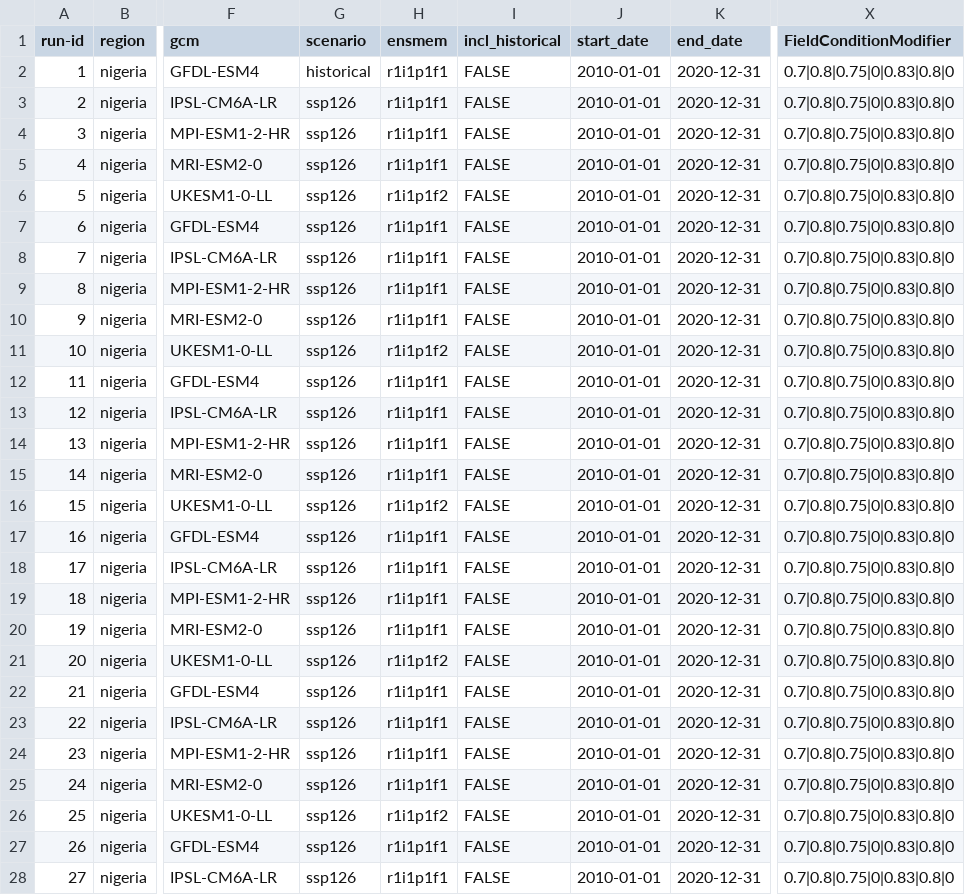
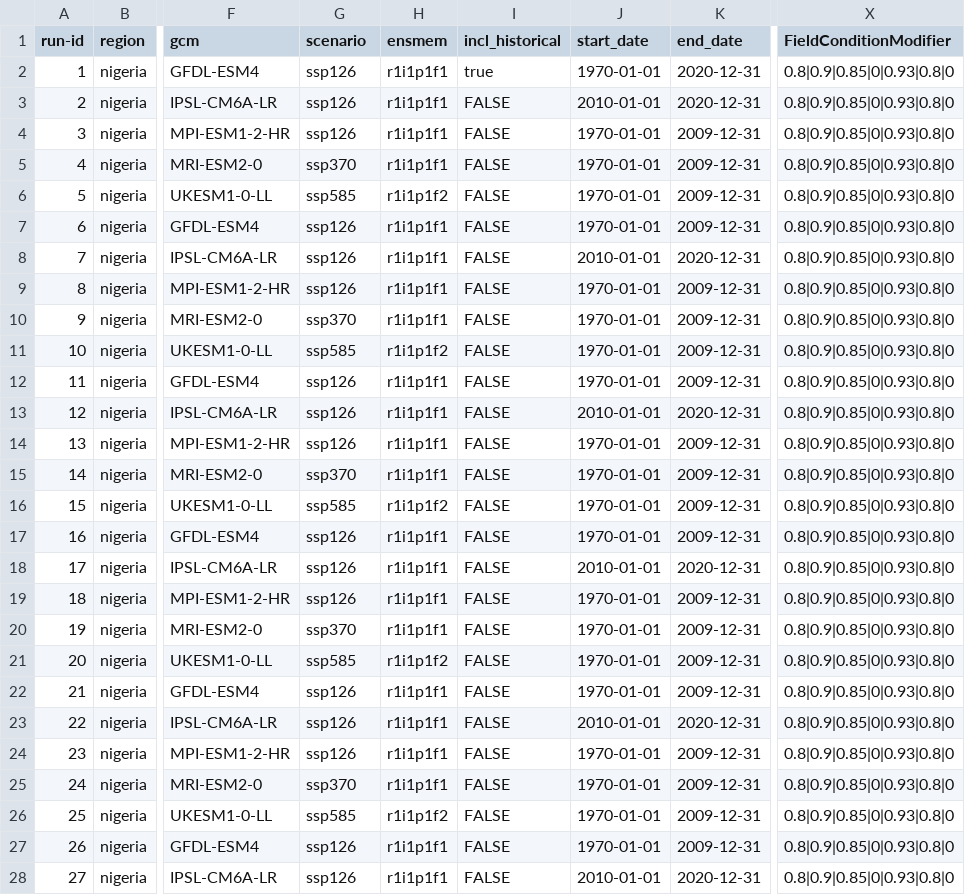
Before and after one commit to zalf-rpm/monica_africa, a CSV file: sim_setups_nigeria.csv, drawn as a sheet; only a part is shown, gaps mark what is left out; the diff covers the shown part only; the diff names each change by its address in the sheet, - before the commit and + after, or states it on an @@ line.

Commit message:
0.8|0.9|0.85|0|0.93|0.8|0

```diff
--- a/sim_setups_nigeria.csv
+++ b/sim_setups_nigeria.csv
-G2 (scenario): historical
+G2 (scenario): ssp126
-I2 (incl_historical): FALSE
+I2 (incl_historical): true
-J2 (start_date): 2010-01-01
+J2 (start_date): 1970-01-01
-X2:X28 (FieldConditionModifier): 0.7|0.8|0.75|0|0.83|0.8|0
+X2:X28 (FieldConditionModifier): 0.8|0.9|0.85|0|0.93|0.8|0
-J4:J7 (start_date): 2010-01-01
+J4:J7 (start_date): 1970-01-01
-K4:K7 (end_date): 2020-12-31
+K4:K7 (end_date): 2009-12-31
-G5 (scenario): ssp126
+G5 (scenario): ssp370
-G6 (scenario): ssp126
+G6 (scenario): ssp585
-J9:J12 (start_date): 2010-01-01
+J9:J12 (start_date): 1970-01-01
-K9:K12 (end_date): 2020-12-31
+K9:K12 (end_date): 2009-12-31
-G10 (scenario): ssp126
+G10 (scenario): ssp370
-G11 (scenario): ssp126
+G11 (scenario): ssp585
-J14:J17 (start_date): 2010-01-01
+J14:J17 (start_date): 1970-01-01
-K14:K17 (end_date): 2020-12-31
+K14:K17 (end_date): 2009-12-31
-G15 (scenario): ssp126
+G15 (scenario): ssp370
-G16 (scenario): ssp126
+G16 (scenario): ssp585
-J19:J22 (start_date): 2010-01-01
+J19:J22 (start_date): 1970-01-01
-K19:K22 (end_date): 2020-12-31
+K19:K22 (end_date): 2009-12-31
-G20 (scenario): ssp126
+G20 (scenario): ssp370
-G21 (scenario): ssp126
+G21 (scenario): ssp585
-J24:J27 (start_date): 2010-01-01
+J24:J27 (start_date): 1970-01-01
-K24:K27 (end_date): 2020-12-31
+K24:K27 (end_date): 2009-12-31
-G25 (scenario): ssp126
+G25 (scenario): ssp370
-G26 (scenario): ssp126
+G26 (scenario): ssp585
```
Also changed, not shown: 11 edited cells elsewhere in this file.
